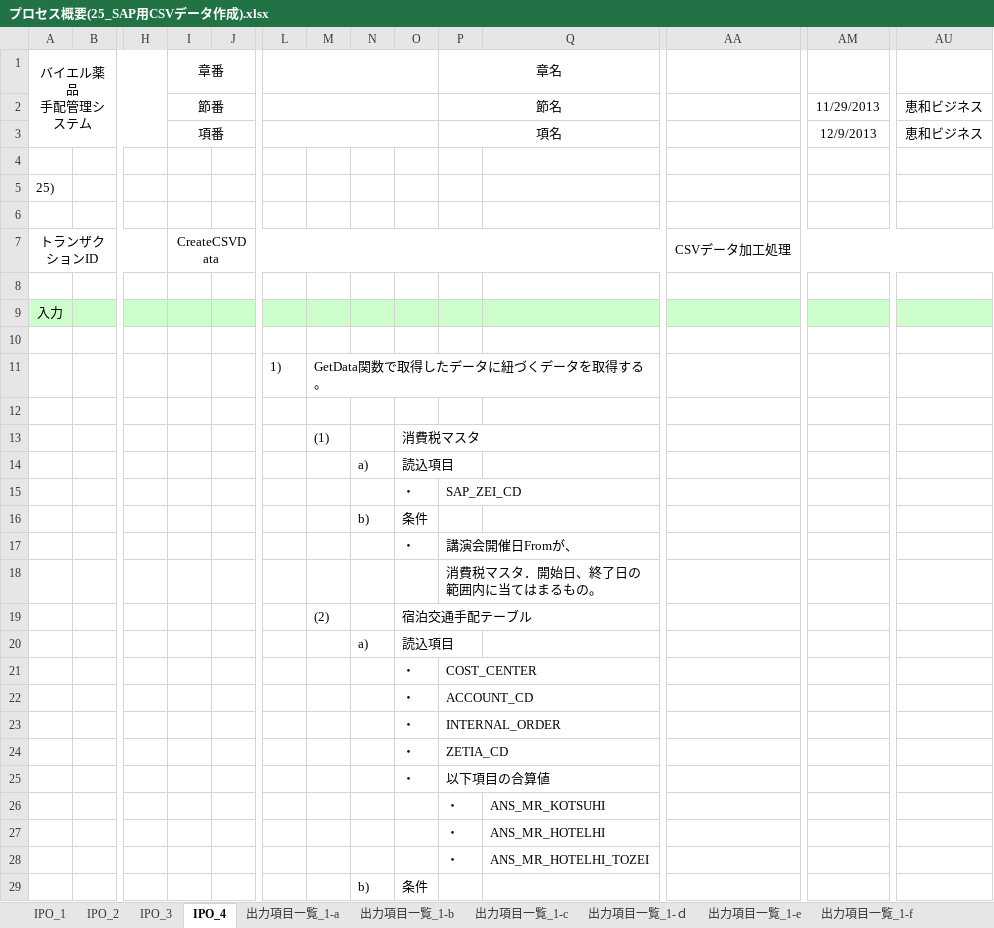
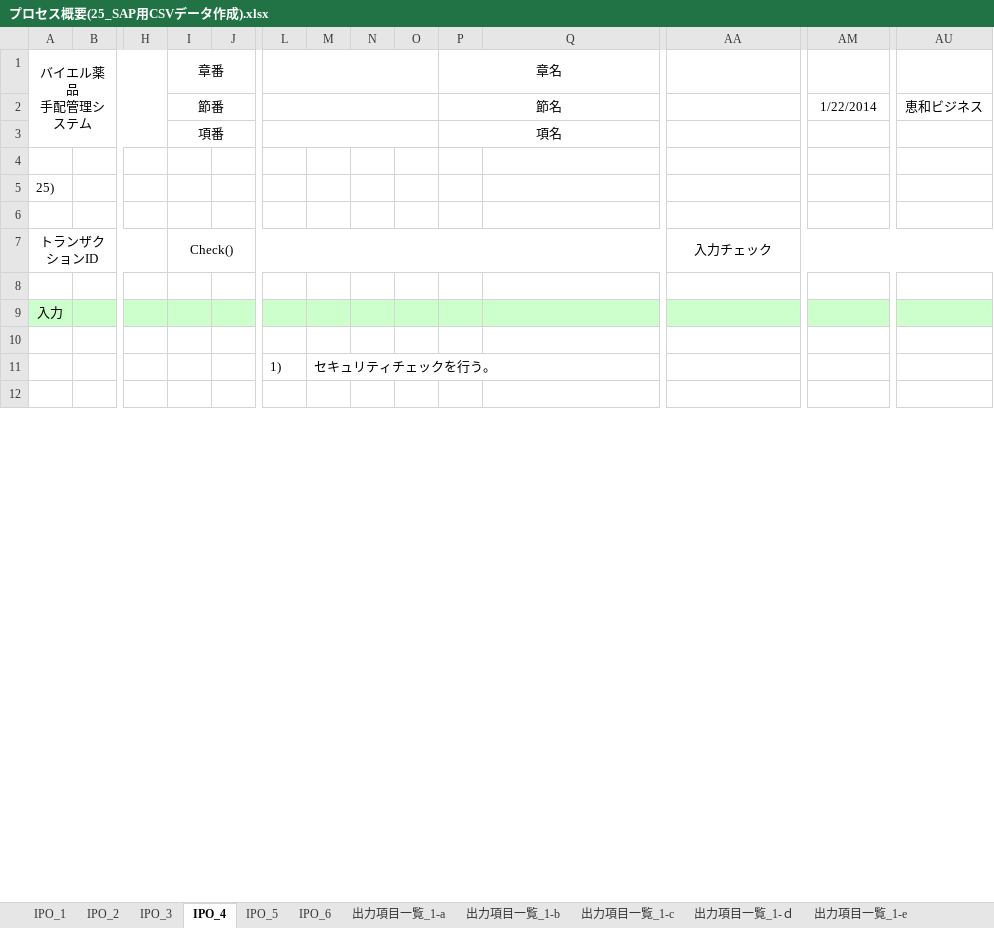
Before and after one commit to MakoYamada/pj_monolith, an Excel workbook: 20 開発資料/03.詳細設計/プロセス概要(25_SAP用CSVデータ作成).xlsx, sheet IPO_4, drawn as a sheet; only a part is shown, gaps mark what is left out; values as stored, in another font and other column widths than the file's, no borders; charts and pictures not drawn; removed rows and columns are numbered as before the commit, all else as after; rows hold the shown columns only; the diff covers the shown part only; the diff names each change by its address in the sheet, - before the commit and + after, or states it on an @@ line.

```diff
--- a/20 開発資料/03.詳細設計/プロセス概要(25_SAP用CSVデータ作成).xlsx (sheet IPO_4)
+++ b/20 開発資料/03.詳細設計/プロセス概要(25_SAP用CSVデータ作成).xlsx (sheet IPO_4)
+sheet tab: IPO_5
+sheet tab: IPO_6
-AM2: 11/29/2013
+AM2: 1/22/2014
-AM3: 12/9/2013
+AM3: (empty)
-AU3: 恵和ビジネス
+AU3: (empty)
-I7: CreateCSVData
+I7: Check()
-AA7: CSVデータ加工処理
+AA7: 入力チェック
-M11: GetData関数で取得したデータに紐づくデータを取得する。
+M11: セキュリティチェックを行う。
-row 13:  |  |  |  |  |  | (1) |  | 消費税マスタ
-row 14:  |  |  |  |  |  |  | a) | 読込項目
-row 15:  |  |  |  |  |  |  |  | ・ | SAP_ZEI_CD
-row 16:  |  |  |  |  |  |  | b) | 条件
-row 17:  |  |  |  |  |  |  |  | ・ | 講演会開催日Fromが、
-row 18:  |  |  |  |  |  |  |  |  | 消費税マスタ．開始日、終了日の範囲内に当てはまるもの。
-row 19:  |  |  |  |  |  | (2) |  | 宿泊交通手配テーブル
-row 20:  |  |  |  |  |  |  | a) | 読込項目
-row 21:  |  |  |  |  |  |  |  | ・ | COST_CENTER
-row 22:  |  |  |  |  |  |  |  | ・ | ACCOUNT_CD
-row 23:  |  |  |  |  |  |  |  | ・ | INTERNAL_ORDER
-row 24:  |  |  |  |  |  |  |  | ・ | ZETIA_CD
-row 25:  |  |  |  |  |  |  |  | ・ | 以下項目の合算値
-row 26:  |  |  |  |  |  |  |  |  | ・ | ANS_MR_KOTSUHI
-row 27:  |  |  |  |  |  |  |  |  | ・ | ANS_MR_HOTELHI
-row 28:  |  |  |  |  |  |  |  |  | ・ | ANS_MR_HOTELHI_TOZEI
-row 29:  |  |  |  |  |  |  | b) | 条件
```
Also changed, not shown: 6 added rows, 26 removed rows and 6 edited cells elsewhere in this sheet, sheet 出力項目一覧_1-g, sheet 出力項目一覧_1-f, sheet IPO_3, sheet 出力項目一覧_1-e, sheet 出力項目一覧_1-ｄ, sheet 出力項目一覧_1-a, 2 more sheets, charts or pictures.
